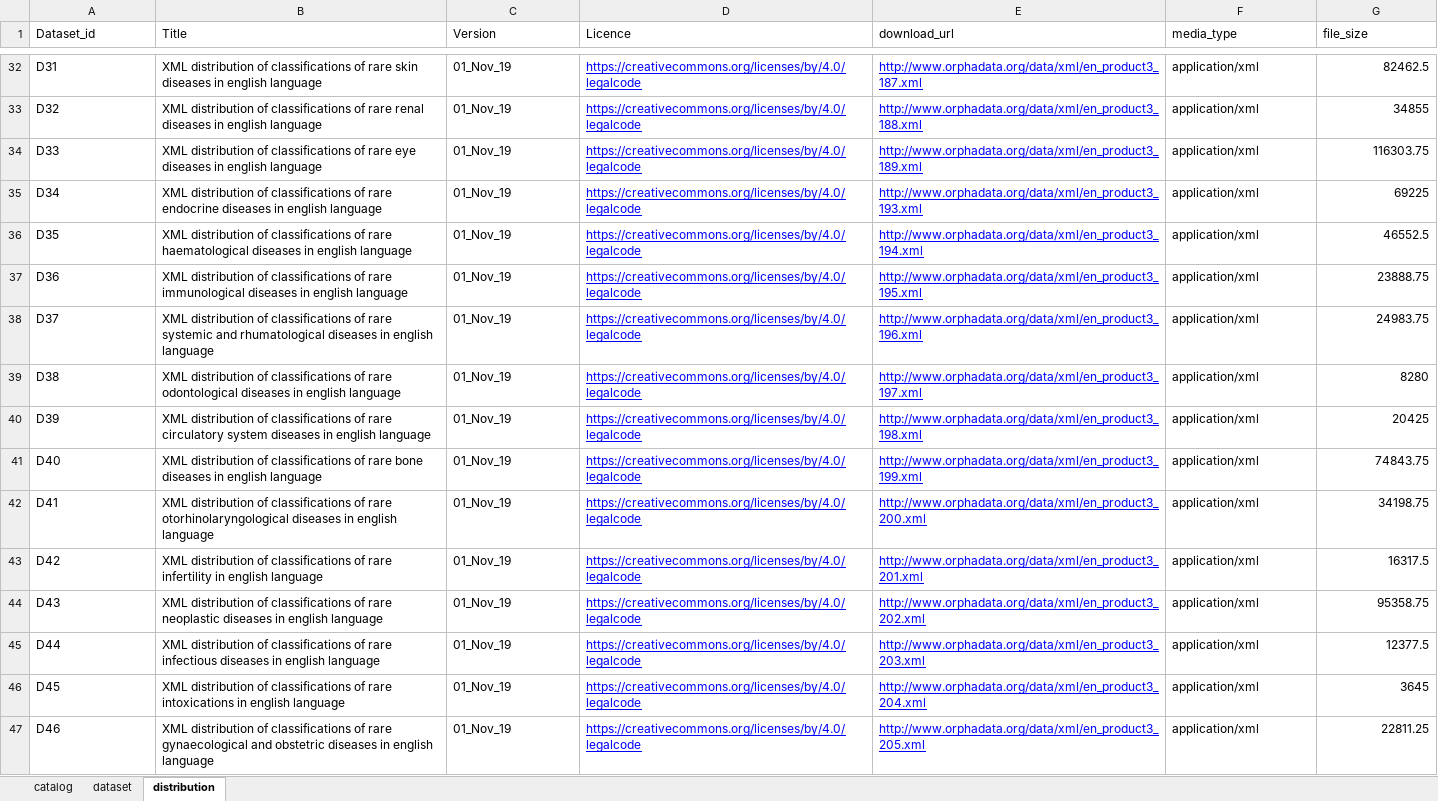
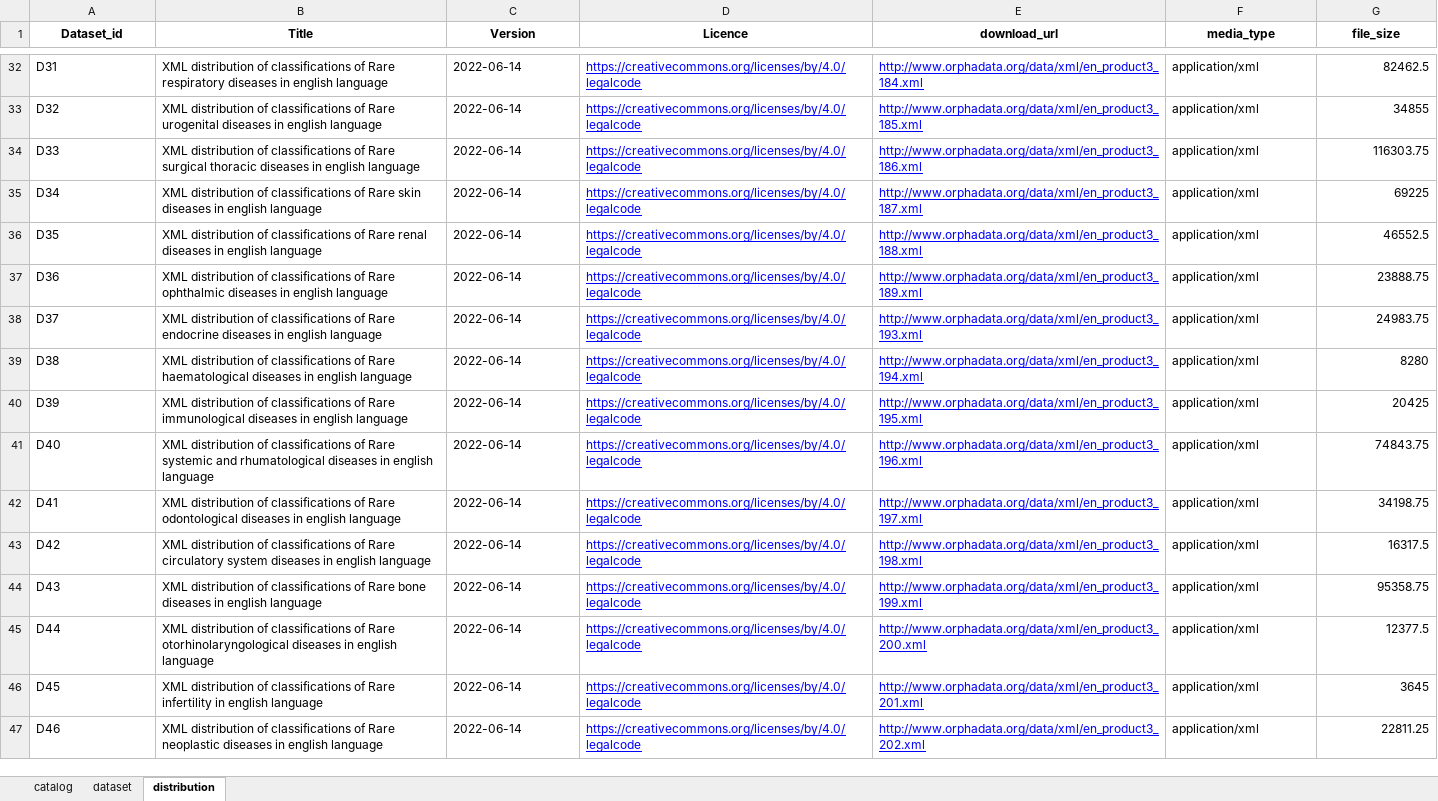
Before and after one commit to Orphanet/orphadata-fdp-populator, an Excel workbook: input/FAIRData.xlsx, sheet distribution, drawn as a sheet; only a part is shown, gaps mark what is left out; values as stored, in another font and other column widths than the file's, no borders; the diff covers the shown part only; the diff names each change by its address in the sheet, - before the commit and + after, or states it on an @@ line.

```diff
--- a/input/FAIRData.xlsx (sheet distribution)
+++ b/input/FAIRData.xlsx (sheet distribution)
@@ A1:G1 bold: off → on, alignment: left → center @@
-B32 (Title): …classifications of rare skin diseases in…
+B32 (Title): …classifications of Rare respiratory diseases in…
-C32:C47 (Version): 01_Nov_19
+C32:C47 (Version): 2022-06-14
-E32 (download_url): http://www.orphadata.org/data/xml/en_product3_187.xml
+E32 (download_url): http://www.orphadata.org/data/xml/en_product3_184.xml
-B33 (Title): …classifications of rare renal diseases in…
+B33 (Title): …classifications of Rare urogenital diseases in…
-E33 (download_url): http://www.orphadata.org/data/xml/en_product3_188.xml
+E33 (download_url): http://www.orphadata.org/data/xml/en_product3_185.xml
-B34 (Title): …classifications of rare eye diseases in…
+B34 (Title): …classifications of Rare surgical thoracic diseases in…
-E34 (download_url): http://www.orphadata.org/data/xml/en_product3_189.xml
+E34 (download_url): http://www.orphadata.org/data/xml/en_product3_186.xml
-B35 (Title): …classifications of rare endocrine diseases in…
+B35 (Title): …classifications of Rare skin diseases in…
-E35 (download_url): http://www.orphadata.org/data/xml/en_product3_193.xml
+E35 (download_url): http://www.orphadata.org/data/xml/en_product3_187.xml
-B36 (Title): …classifications of rare haematological diseases in…
+B36 (Title): …classifications of Rare renal diseases in…
-E36 (download_url): http://www.orphadata.org/data/xml/en_product3_194.xml
+E36 (download_url): http://www.orphadata.org/data/xml/en_product3_188.xml
-B37 (Title): …classifications of rare immunological diseases in…
+B37 (Title): …classifications of Rare ophthalmic diseases in…
-E37 (download_url): http://www.orphadata.org/data/xml/en_product3_195.xml
+E37 (download_url): http://www.orphadata.org/data/xml/en_product3_189.xml
-B38 (Title): …classifications of rare systemic and rhumatological diseases in…
+B38 (Title): …classifications of Rare endocrine diseases in…
-E38 (download_url): http://www.orphadata.org/data/xml/en_product3_196.xml
+E38 (download_url): http://www.orphadata.org/data/xml/en_product3_193.xml
-B39 (Title): …classifications of rare odontological diseases in…
+B39 (Title): …classifications of Rare haematological diseases in…
-E39 (download_url): http://www.orphadata.org/data/xml/en_product3_197.xml
+E39 (download_url): http://www.orphadata.org/data/xml/en_product3_194.xml
-B40 (Title): …classifications of rare circulatory system diseases in…
+B40 (Title): …classifications of Rare immunological diseases in…
-E40 (download_url): http://www.orphadata.org/data/xml/en_product3_198.xml
+E40 (download_url): http://www.orphadata.org/data/xml/en_product3_195.xml
-B41 (Title): …classifications of rare bone diseases in…
+B41 (Title): …classifications of Rare systemic and rhumatological diseases in…
-E41 (download_url): http://www.orphadata.org/data/xml/en_product3_199.xml
+E41 (download_url): http://www.orphadata.org/data/xml/en_product3_196.xml
-B42 (Title): …classifications of rare otorhinolaryngological diseases in…
+B42 (Title): …classifications of Rare odontological diseases in…
-E42 (download_url): http://www.orphadata.org/data/xml/en_product3_200.xml
+E42 (download_url): http://www.orphadata.org/data/xml/en_product3_197.xml
-B43 (Title): …classifications of rare infertility in english…
+B43 (Title): …classifications of Rare circulatory system diseases in english…
-E43 (download_url): http://www.orphadata.org/data/xml/en_product3_201.xml
+E43 (download_url): http://www.orphadata.org/data/xml/en_product3_198.xml
-B44 (Title): …classifications of rare neoplastic diseases in…
+B44 (Title): …classifications of Rare bone diseases in…
-E44 (download_url): http://www.orphadata.org/data/xml/en_product3_202.xml
+E44 (download_url): http://www.orphadata.org/data/xml/en_product3_199.xml
-B45 (Title): …classifications of rare infectious diseases in…
+B45 (Title): …classifications of Rare otorhinolaryngological diseases in…
-E45 (download_url): http://www.orphadata.org/data/xml/en_product3_203.xml
+E45 (download_url): http://www.orphadata.org/data/xml/en_product3_200.xml
-B46 (Title): …classifications of rare intoxications in english…
+B46 (Title): …classifications of Rare infertility in english…
-E46 (download_url): http://www.orphadata.org/data/xml/en_product3_204.xml
+E46 (download_url): http://www.orphadata.org/data/xml/en_product3_201.xml
-B47 (Title): …classifications of rare gynaecological and obstetric diseases in…
+B47 (Title): …classifications of Rare neoplastic diseases in…
-E47 (download_url): http://www.orphadata.org/data/xml/en_product3_205.xml
+E47 (download_url): http://www.orphadata.org/data/xml/en_product3_202.xml
```
Also changed, not shown: 17 added rows and 146 edited cells elsewhere in this sheet, sheet dataset, sheet catalog, 16 other files.
